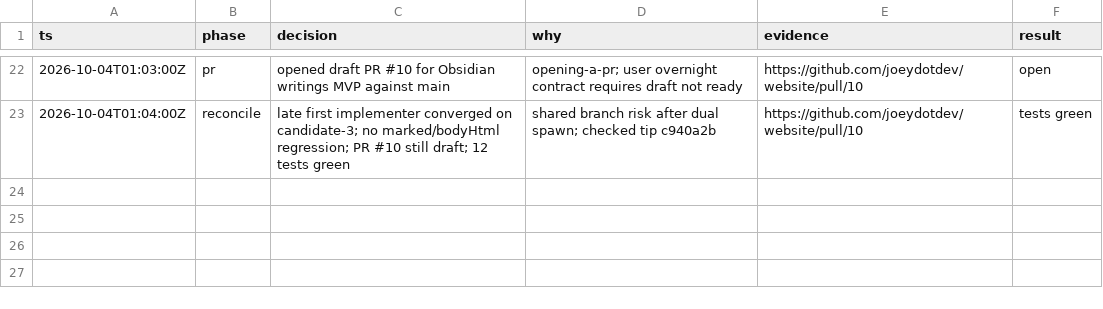
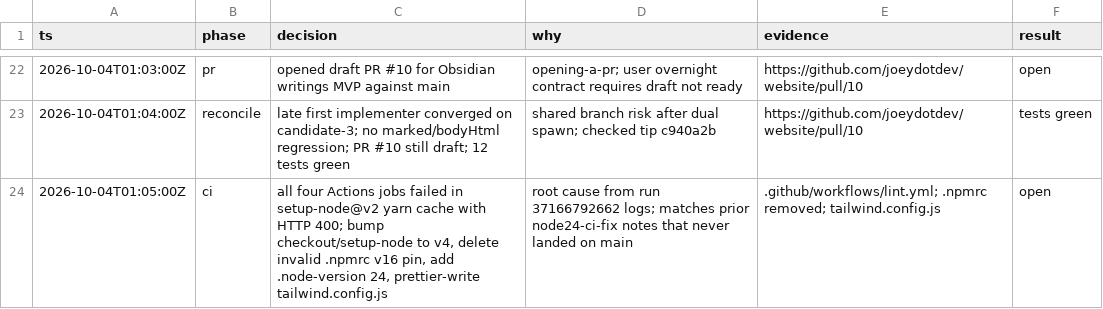
Before and after one commit to joeydotdev/website, a TSV file: .audit/obsidian-writings-mvp.tsv, drawn as a sheet; only a part is shown, gaps mark what is left out.

```diff
--- a/.audit/obsidian-writings-mvp.tsv
+++ b/.audit/obsidian-writings-mvp.tsv
@@ -23 +23,2 @@ ts	phase	decision	why	evidence	result
 2026-10-04T01:04:00Z	reconcile	late first implementer converged on candidate-3; no marked/bodyHtml regression; PR #10 still draft; 12 tests green	shared branch risk after dual spawn; checked tip c940a2b	https://github.com/joeydotdev/website/pull/10	tests green
+2026-10-04T01:05:00Z	ci	all four Actions jobs failed in setup-node@v2 yarn cache with HTTP 400; bump checkout/setup-node to v4, delete invalid .npmrc v16 pin, add .node-version 24, prettier-write tailwind.config.js	root cause from run 37166792662 logs; matches prior node24-ci-fix notes that never landed on main	.github/workflows/lint.yml; .npmrc removed; tailwind.config.js	open
```
Also changed, not shown: 4 other files.
